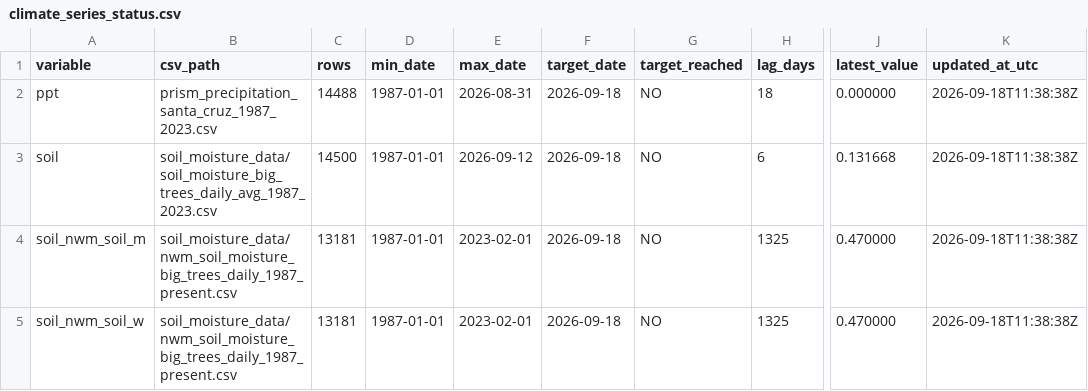
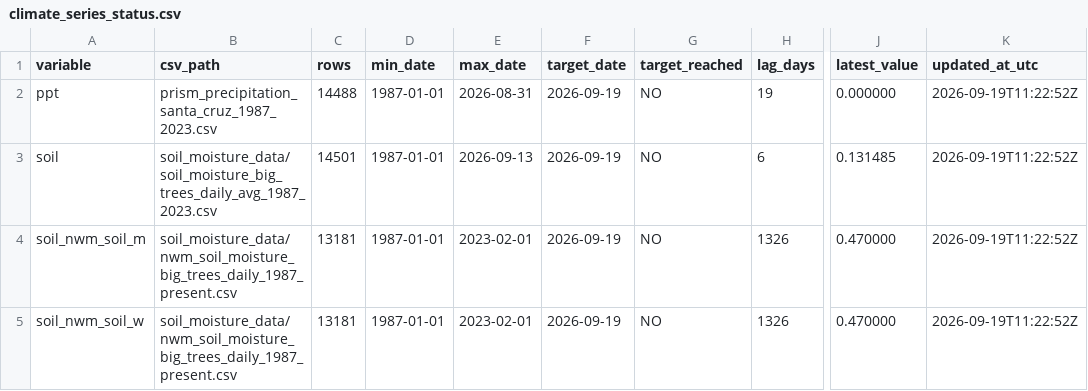
Before and after one commit to AntonioAPDL/antonio-aguirre.github.io, a CSV file: climate_series_status.csv, drawn as a sheet; only a part is shown, gaps mark what is left out; the diff names each change by its address in the sheet, - before the commit and + after, or states it on an @@ line.

```diff
--- a/climate_series_status.csv
+++ b/climate_series_status.csv
-F2:F5 (target_date): 2026-09-18
+F2:F5 (target_date): 2026-09-19
-H2 (lag_days): 18
+H2 (lag_days): 19
-K2:K5 (updated_at_utc): 2026-09-18T11:38:38Z
+K2:K5 (updated_at_utc): 2026-09-19T11:22:52Z
-C3 (rows): 14500
+C3 (rows): 14501
-E3 (max_date): 2026-09-12
+E3 (max_date): 2026-09-13
-J3 (latest_value): 0.131668
+J3 (latest_value): 0.131485
-H4:H5 (lag_days): 1325
+H4:H5 (lag_days): 1326
```
Also changed, not shown: climate_daily_ppt_soil.csv, soil_moisture_data/soil_moisture_big_trees_daily_avg_1987_2023.csv, 1 other file.
